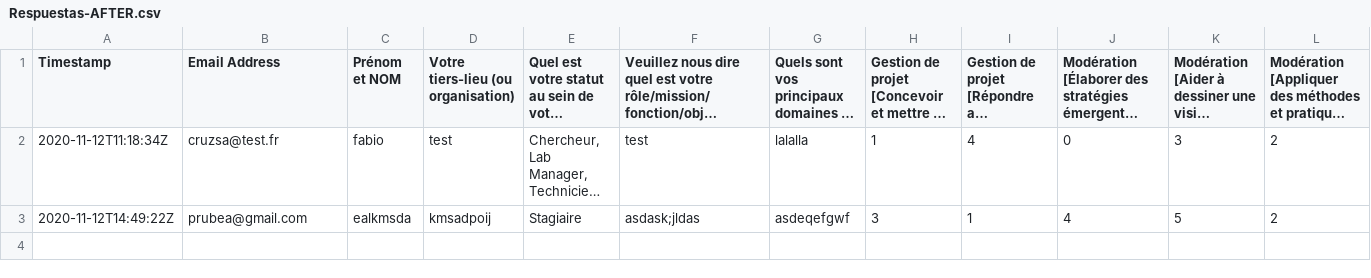
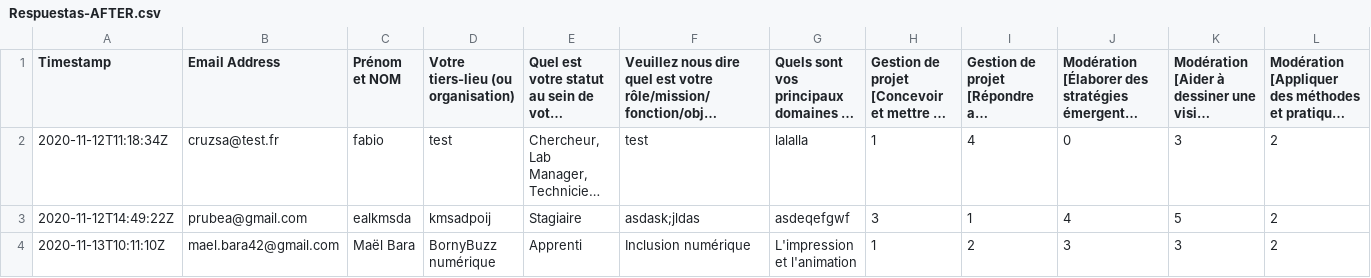
Before and after one commit to LF2L/Lic-AFTER, a CSV file: Data/Respuestas-AFTER.csv, drawn as a sheet; only a part is shown; long unchanged cells end in …; rows hold the shown columns only; the diff names each change by its address in the sheet, - before the commit and + after, or states it on an @@ line.

```diff
--- a/Data/Respuestas-AFTER.csv
+++ b/Data/Respuestas-AFTER.csv
+row 4: 2020-11-13T10:11:10Z | mael.bara42@gmail.com | Maël Bara | BornyBuzz numérique | Apprenti | Inclusion numérique | L'impression et l'animation | 1 | 2 | 3 | 3 | 2
```
Also changed, not shown: docs/Data/Respuestas-AFTER.csv, 3 other files.
